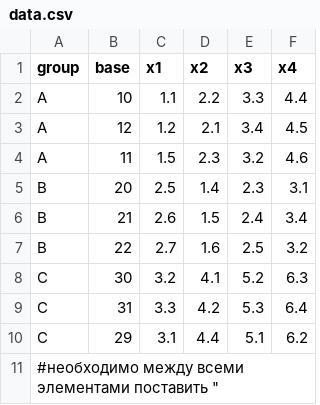
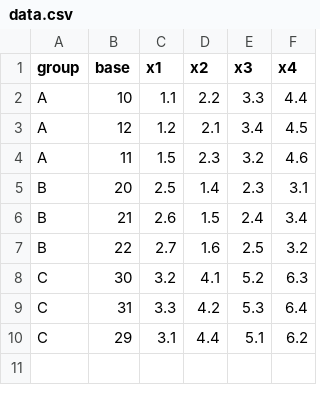
Before and after one commit to Sambuca72/DA-3-23-Feature-Generation-Weighted-Aggregates, a CSV file: 3 task/data.csv, drawn as a sheet; the diff names each change by its address in the sheet, - before the commit and + after, or states it on an @@ line.

Commit message:
Update data.csv

```diff
--- a/3 task/data.csv
+++ b/3 task/data.csv
-row 11: #необходимо между всеми элементами поставить "
```
